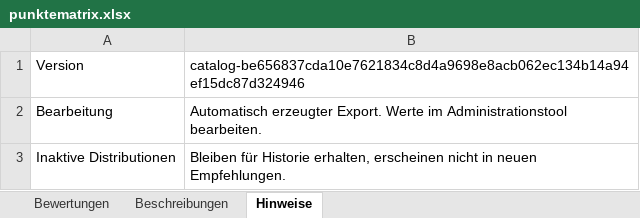
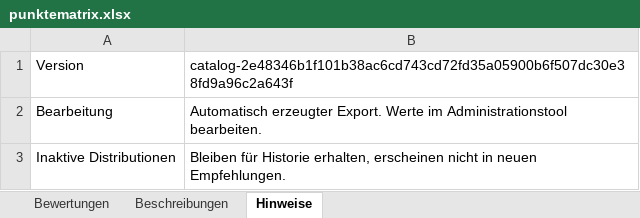
Before and after one commit to ff4f-git/distrochooser, an Excel workbook: data/punktematrix.xlsx, sheet Hinweise, drawn as a sheet; values as stored, in another font and other column widths than the file's, no borders; the diff names each change by its address in the sheet, - before the commit and + after, or states it on an @@ line.

Commit message:
Publish distribution catalog 2e48346b1f10 by ff4f-git

```diff
--- a/data/punktematrix.xlsx (sheet Hinweise)
+++ b/data/punktematrix.xlsx (sheet Hinweise)
-B1: catalog-be656837cda10e7621834c8d4a9698e8acb062ec134b14a94ef15dc87d324946
+B1: catalog-2e48346b1f101b38ac6cd743cd72fd35a05900b6f507dc30e38fd9a96c2a643f
```
Also changed, not shown: sheet Bewertungen, 12 other files.
